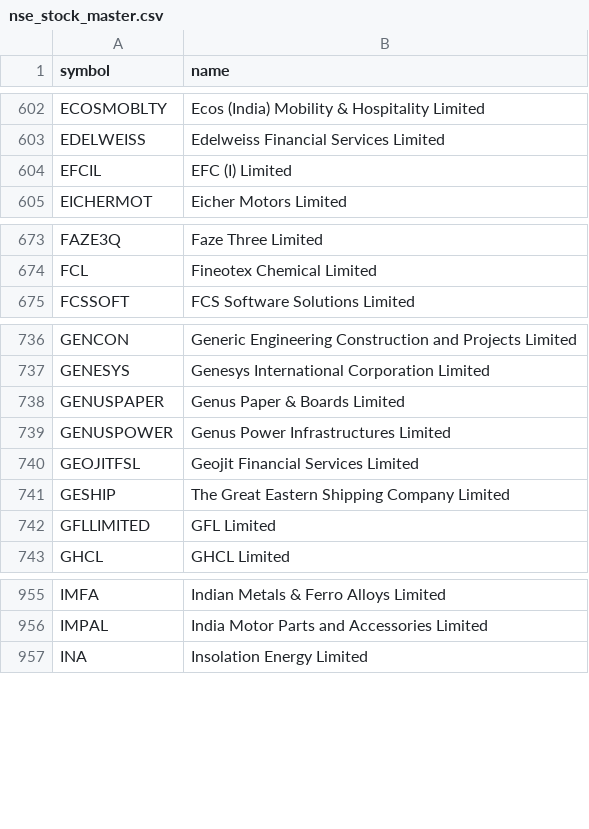
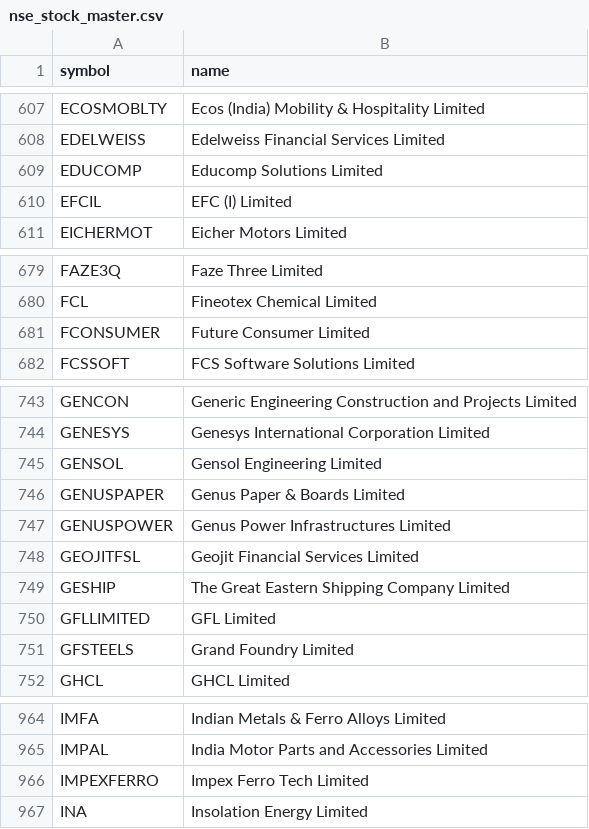
Before and after one commit to shaikmoideen/share-market, a CSV file: data/nse_stock_master.csv, drawn as a sheet; only a part is shown, gaps mark what is left out; the diff covers the shown part only.

```diff
--- a/data/nse_stock_master.csv
+++ b/data/nse_stock_master.csv
@@ -603,2 +608,3 @@ ECOSMOBLTY,Ecos (India) Mobility & Hospitality Limited
 EDELWEISS,Edelweiss Financial Services Limited
+EDUCOMP,Educomp Solutions Limited
 EFCIL,EFC (I) Limited
@@ -674,2 +680,3 @@ FAZE3Q,Faze Three Limited
 FCL,Fineotex Chemical Limited
+FCONSUMER,Future Consumer Limited
 FCSSOFT,FCS Software Solutions Limited
@@ -737,2 +744,3 @@ GENCON,Generic Engineering Construction and Projects Limited
 GENESYS,Genesys International Corporation Limited
+GENSOL,Gensol Engineering Limited
 GENUSPAPER,Genus Paper & Boards Limited
@@ -742,2 +750,3 @@ GESHIP,The Great Eastern Shipping Company Limited
 GFLLIMITED,GFL Limited
+GFSTEELS,Grand Foundry Limited
 GHCL,GHCL Limited
@@ -956,2 +965,3 @@ IMFA,Indian Metals & Ferro Alloys Limited
 IMPAL,India Motor Parts and Accessories Limited
+IMPEXFERRO,Impex Ferro Tech Limited
 INA,Insolation Energy Limited
```
Also changed, not shown: 15 added rows and 1 removed row elsewhere in this file, 4 other files.
